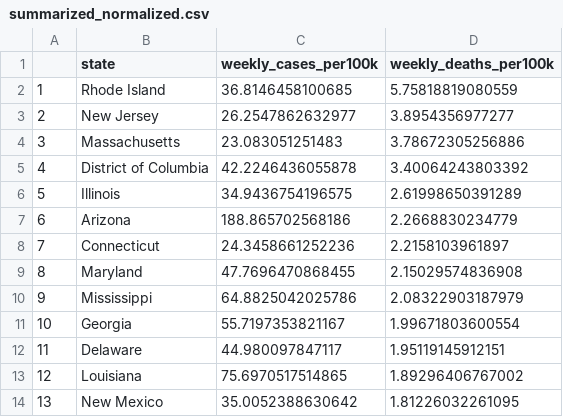
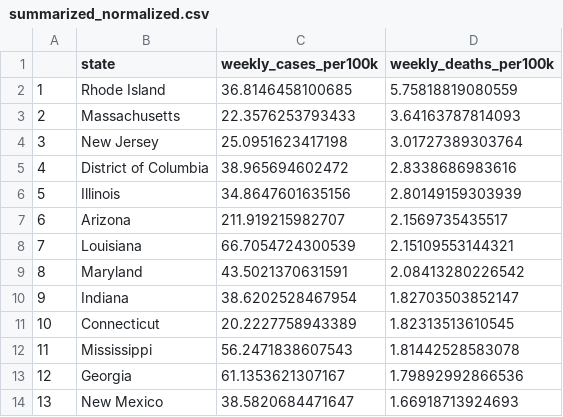
Before and after one commit to donovanrichardson/covid-19-data, a CSV file: state_trends/summarized_normalized.csv, drawn as a sheet; only a part is shown; the diff covers the shown part only.

```diff
--- a/state_trends/summarized_normalized.csv
+++ b/state_trends/summarized_normalized.csv
@@ -2,13 +2,13 @@
 "1","Rhode Island",36.8146458100685,5.75818819080559
-"2","New Jersey",26.2547862632977,3.8954356977277
-"3","Massachusetts",23.083051251483,3.78672305256886
-"4","District of Columbia",42.2246436055878,3.40064243803392
-"5","Illinois",34.9436754196575,2.61998650391289
-"6","Arizona",188.865702568186,2.2668830234779
-"7","Connecticut",24.3458661252236,2.2158103961897
-"8","Maryland",47.7696470868455,2.15029574836908
-"9","Mississippi",64.8825042025786,2.08322903187979
-"10","Georgia",55.7197353821167,1.99671803600554
-"11","Delaware",44.980097847117,1.95119145912151
-"12","Louisiana",75.6970517514865,1.89296406767002
-"13","New Mexico",35.0052388630642,1.81226032261095
+"2","Massachusetts",22.3576253793433,3.64163787814093
+"3","New Jersey",25.0951623417198,3.01727389303764
+"4","District of Columbia",38.965694602472,2.8338686983616
+"5","Illinois",34.8647601635156,2.80149159303939
+"6","Arizona",211.919215982707,2.1569735435517
+"7","Louisiana",66.7054724300539,2.15109553144321
+"8","Maryland",43.5021370631591,2.08413280226542
+"9","Indiana",38.6202528467954,1.82703503852147
+"10","Connecticut",20.2227758943389,1.82313513610545
+"11","Mississippi",56.2471838607543,1.81442528583078
+"12","Georgia",61.1353621307167,1.79892992866536
+"13","New Mexico",38.5820684471647,1.66918713924693
```
Also changed, not shown: 97 edited cells elsewhere in this file, 8 other files.
